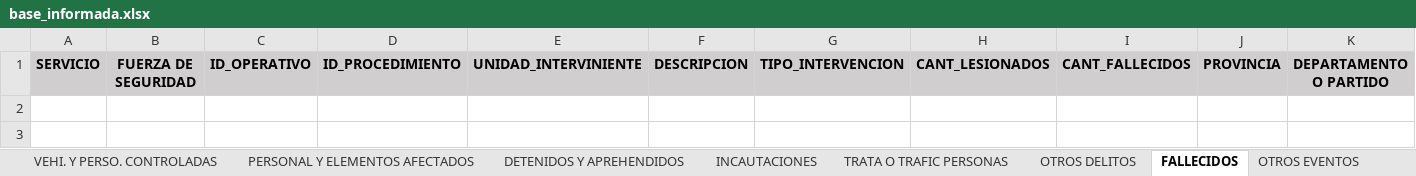
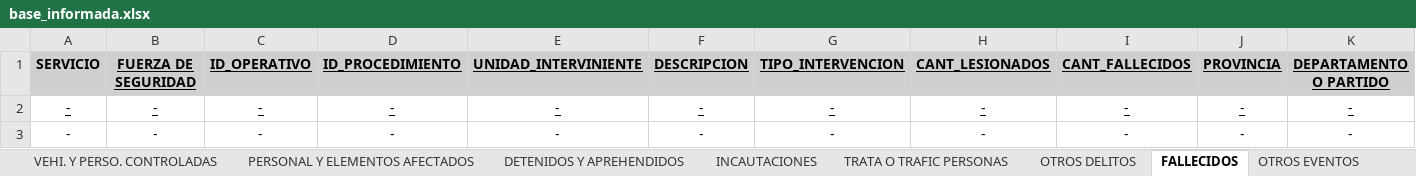
Before and after one commit to jonatha1992/DNEC, an Excel workbook: db/base_informada.xlsx, sheet FALLECIDOS, drawn as a sheet; only a part is shown; values as stored, in another font and other column widths than the file's, no borders; rows hold the shown columns only; the diff covers the shown part only; the diff names each change by its address in the sheet, - before the commit and + after, or states it on an @@ line.

```diff
--- a/db/base_informada.xlsx (sheet FALLECIDOS)
+++ b/db/base_informada.xlsx (sheet FALLECIDOS)
-B1:K1 underline: off
+B1:K1 underline: on
+row 2: - | - | - | - | - | - | - | - | - | - | -
+row 3: - | - | - | - | - | - | - | - | - | - | -
```
Also changed, not shown: cell formats elsewhere in this sheet, sheet GEOG. PROCEDIMIENTO, sheet DETENIDOS Y APREHENDIDOS, sheet PERSONAL Y ELEMENTOS AFECTADOS, sheet INCAUTACIONES, sheet VEHI. Y PERSO. CONTROLADAS, sheet CODIGO OPERATIVO, 4 more sheets, other sheet tabs, 22 other files.
